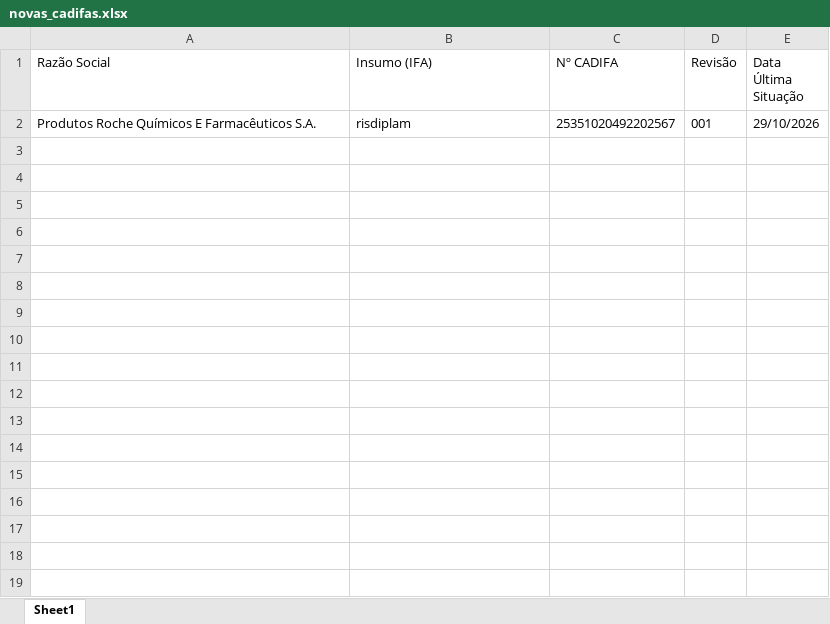
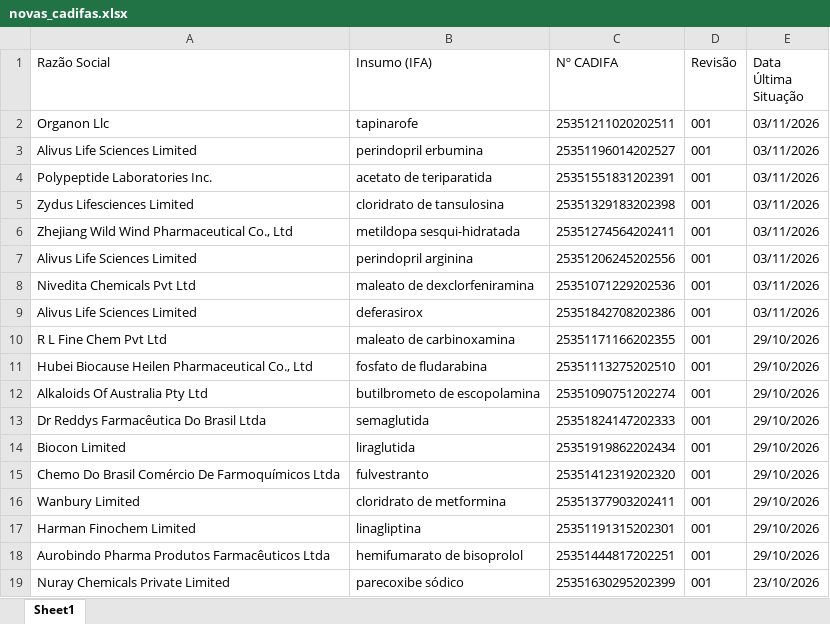
Before and after one commit to anastorion-oss/anvisa-cadifa-monitor, an Excel workbook: novas_cadifas.xlsx, sheet Sheet1, drawn as a sheet; values as stored, in another font and other column widths than the file's, no borders; addresses are those after the commit; the diff names each change by its address in the sheet, - before the commit and + after, or states it on an @@ line.

```diff
--- a/novas_cadifas.xlsx (sheet Sheet1)
+++ b/novas_cadifas.xlsx (sheet Sheet1)
+row 2: Organon Llc | tapinarofe | 25351211020202511 | 001 | 03/11/2026
+row 3: Alivus Life Sciences Limited | perindopril erbumina | 25351196014202527 | 001 | 03/11/2026
+row 4: Polypeptide Laboratories Inc. | acetato de teriparatida | 25351551831202391 | 001 | 03/11/2026
+row 5: Zydus Lifesciences Limited | cloridrato de tansulosina | 25351329183202398 | 001 | 03/11/2026
+row 6: Zhejiang Wild Wind Pharmaceutical Co., Ltd | metildopa sesqui-hidratada | 25351274564202411 | 001 | 03/11/2026
+row 7: Alivus Life Sciences Limited | perindopril arginina | 25351206245202556 | 001 | 03/11/2026
+row 8: Nivedita Chemicals Pvt Ltd | maleato de dexclorfeniramina | 25351071229202536 | 001 | 03/11/2026
+row 9: Alivus Life Sciences Limited | deferasirox | 25351842708202386 | 001 | 03/11/2026
+row 10: R L Fine Chem Pvt Ltd | maleato de carbinoxamina | 25351171166202355 | 001 | 29/10/2026
+row 11: Hubei Biocause Heilen Pharmaceutical Co., Ltd | fosfato de fludarabina | 25351113275202510 | 001 | 29/10/2026
+row 12: Alkaloids Of Australia Pty Ltd | butilbrometo de escopolamina | 25351090751202274 | 001 | 29/10/2026
+row 13: Dr Reddys Farmacêutica Do Brasil Ltda | semaglutida | 25351824147202333 | 001 | 29/10/2026
+row 14: Biocon Limited | liraglutida | 25351919862202434 | 001 | 29/10/2026
+row 15: Chemo Do Brasil Comércio De Farmoquímicos Ltda | fulvestranto | 25351412319202320 | 001 | 29/10/2026
+row 16: Wanbury Limited | cloridrato de metformina | 25351377903202411 | 001 | 29/10/2026
+row 17: Harman Finochem Limited | linagliptina | 25351191315202301 | 001 | 29/10/2026
-A18 (Razão Social): Produtos Roche Químicos E Farmacêuticos S.A.
+A18 (Razão Social): Aurobindo Pharma Produtos Farmacêuticos Ltda
-B18 (Insumo (IFA)): risdiplam
+B18 (Insumo (IFA)): hemifumarato de bisoprolol
-C18 (Nº CADIFA): 25351020492202567
+C18 (Nº CADIFA): 25351444817202251
+row 19: Nuray Chemicals Private Limited | parecoxibe sódico | 25351630295202399 | 001 | 23/10/2026
```
Also changed, not shown: cadifa_completo.xlsx, cadifa_completo_anterior.xlsx, 1 other file.
